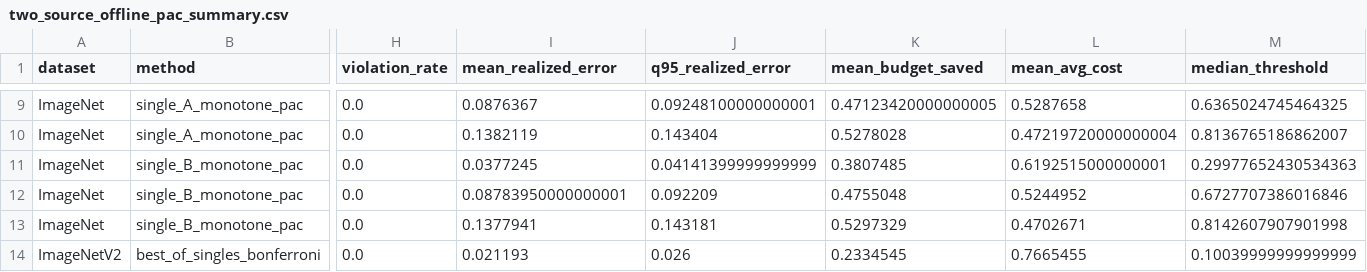
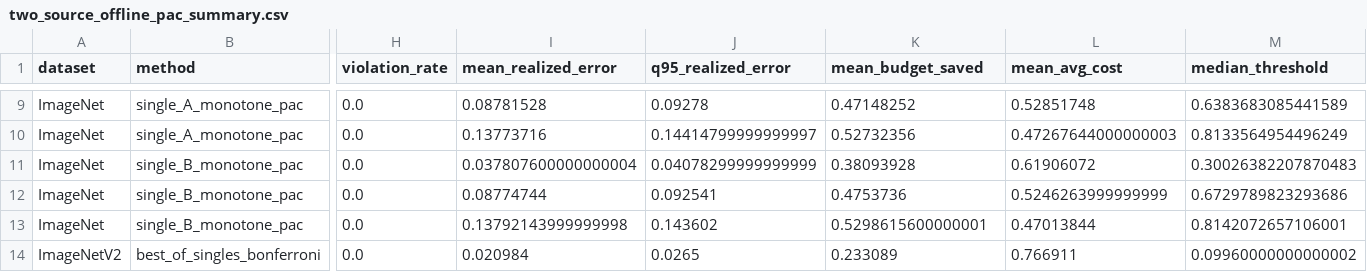
Before and after one commit to tutudh/tijana-final-project, a CSV file: results/two_source_offline_pac/two_source_offline_pac_summary.csv, drawn as a sheet; only a part is shown, gaps mark what is left out; the diff covers the shown part only; the diff names each change by its address in the sheet, - before the commit and + after, or states it on an @@ line.

```diff
--- a/results/two_source_offline_pac/two_source_offline_pac_summary.csv
+++ b/results/two_source_offline_pac/two_source_offline_pac_summary.csv
-I9 (mean_realized_error): 0.0876367
+I9 (mean_realized_error): 0.08781528
-J9 (q95_realized_error): 0.09248100000000001
+J9 (q95_realized_error): 0.09278
-K9 (mean_budget_saved): 0.47123420000000005
+K9 (mean_budget_saved): 0.47148252
-L9 (mean_avg_cost): 0.5287658
+L9 (mean_avg_cost): 0.52851748
-M9 (median_threshold): 0.6365024745464325
+M9 (median_threshold): 0.6383683085441589
-I10 (mean_realized_error): 0.1382119
+I10 (mean_realized_error): 0.13773716
-J10 (q95_realized_error): 0.143404
+J10 (q95_realized_error): 0.14414799999999997
-K10 (mean_budget_saved): 0.5278028
+K10 (mean_budget_saved): 0.52732356
-L10 (mean_avg_cost): 0.47219720000000004
+L10 (mean_avg_cost): 0.47267644000000003
-M10 (median_threshold): 0.8136765186862007
+M10 (median_threshold): 0.8133564954496249
-I11 (mean_realized_error): 0.0377245
+I11 (mean_realized_error): 0.037807600000000004
-J11 (q95_realized_error): 0.04141399999999999
+J11 (q95_realized_error): 0.04078299999999999
-K11 (mean_budget_saved): 0.3807485
+K11 (mean_budget_saved): 0.38093928
-L11 (mean_avg_cost): 0.6192515000000001
+L11 (mean_avg_cost): 0.61906072
-M11 (median_threshold): 0.29977652430534363
+M11 (median_threshold): 0.30026382207870483
-I12 (mean_realized_error): 0.08783950000000001
+I12 (mean_realized_error): 0.08774744
-J12 (q95_realized_error): 0.092209
+J12 (q95_realized_error): 0.092541
-K12 (mean_budget_saved): 0.4755048
+K12 (mean_budget_saved): 0.4753736
-L12 (mean_avg_cost): 0.5244952
+L12 (mean_avg_cost): 0.5246263999999999
-M12 (median_threshold): 0.6727707386016846
+M12 (median_threshold): 0.6729789823293686
-I13 (mean_realized_error): 0.1377941
+I13 (mean_realized_error): 0.13792143999999998
-J13 (q95_realized_error): 0.143181
+J13 (q95_realized_error): 0.143602
-K13 (mean_budget_saved): 0.5297329
+K13 (mean_budget_saved): 0.5298615600000001
-L13 (mean_avg_cost): 0.4702671
+L13 (mean_avg_cost): 0.47013844
-M13 (median_threshold): 0.8142607907901998
+M13 (median_threshold): 0.8142072657106001
-I14 (mean_realized_error): 0.021193
+I14 (mean_realized_error): 0.020984
-J14 (q95_realized_error): 0.026
+J14 (q95_realized_error): 0.0265
-K14 (mean_budget_saved): 0.2334545
+K14 (mean_budget_saved): 0.233089
-L14 (mean_avg_cost): 0.7665455
+L14 (mean_avg_cost): 0.766911
-M14 (median_threshold): 0.10039999999999999
+M14 (median_threshold): 0.09960000000000002
```
Also changed, not shown: 80 edited cells elsewhere in this file, 6 other files.
